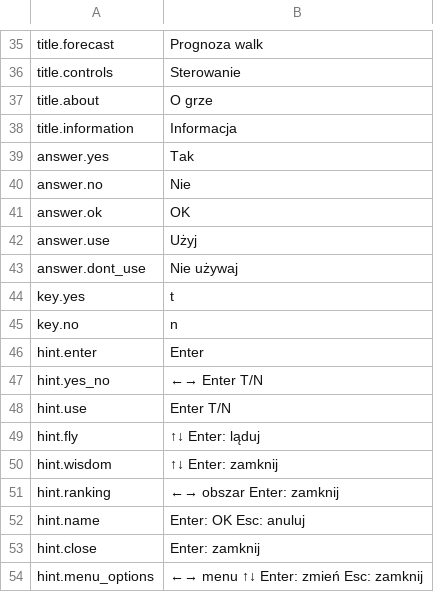
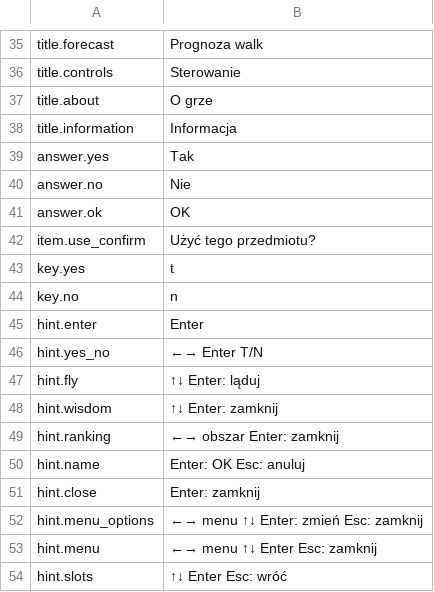
Before and after one commit to szymor/tsw-re, a TSV file: data/text/pl/interface.tsv, drawn as a sheet; only a part is shown, gaps mark what is left out; the shorter side is filled out with more unchanged rows; removed rows and columns are numbered as before the commit, all else as after; the diff names each change by its address in the sheet, - before the commit and + after, or states it on an @@ line.

Commit message:
Item confirmation: a centered window with the item's icon and Yes/No
The original puts "Use" / "Don't use" buttons under the item's picture in
the left panel (img8work .. img17work, form +0x2cc/+0x2d0).  The remake now
asks in the same centered window as its other confirmations: the item's
name (with its charge count, e.g. "Warp Staff ×3") as the title, its icon,
"Use this item?" and Yes / No.  The keys, the default No and the charges
are unchanged.

item.use_confirm joins the interface text in all five languages; the
unused answer.use, answer.dont_use and hint.use go, and the helpers of the
old left-panel box with them.  08-remake.md records the divergence.

```diff
--- a/data/text/pl/interface.tsv
+++ b/data/text/pl/interface.tsv
-row 42: answer.use | Użyj
-row 43: answer.dont_use | Nie używaj
+row 42: item.use_confirm | Użyć tego przedmiotu?
-row 48: hint.use | Enter T/N
```
Also changed, not shown: data/text/en/interface.tsv, data/text/ja/interface.tsv, 8 other files.
